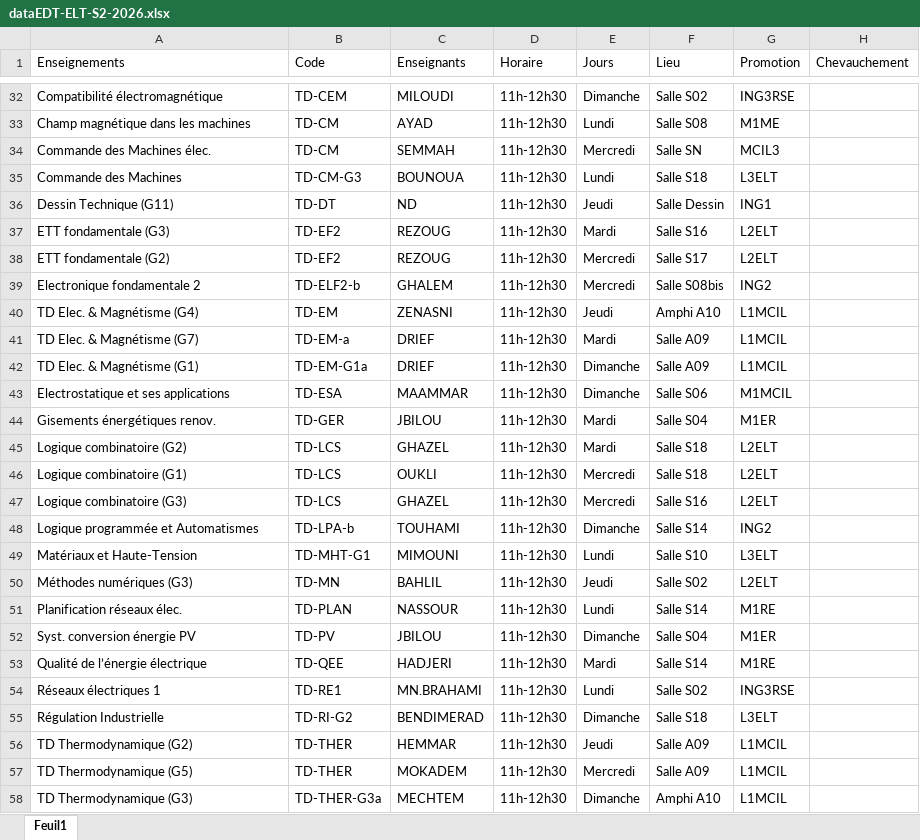
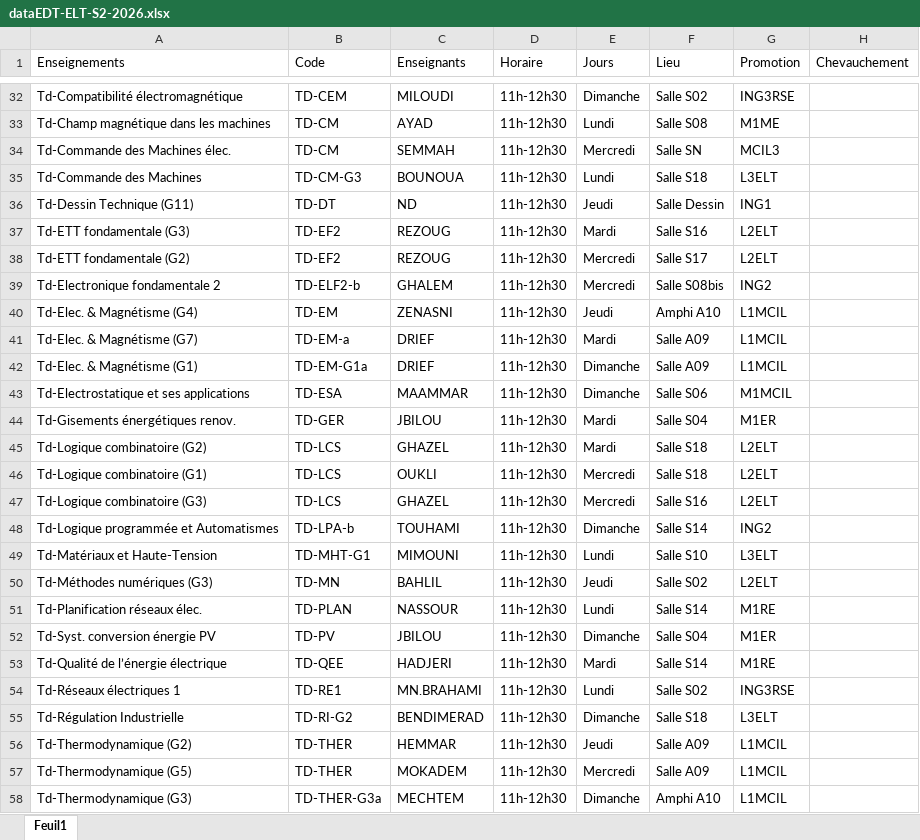
Before and after one commit to EDT-ELT-DEPARTMENT/edt-udl-2026, an Excel workbook: dataEDT-ELT-S2-2026.xlsx, sheet Feuil1, drawn as a sheet; only a part is shown, gaps mark what is left out; values as stored, in another font and other column widths than the file's, no cell formats; the diff covers the shown part only; the diff names each change by its address in the sheet, - before the commit and + after, or states it on an @@ line.

```diff
--- a/dataEDT-ELT-S2-2026.xlsx (sheet Feuil1)
+++ b/dataEDT-ELT-S2-2026.xlsx (sheet Feuil1)
-A32 (Enseignements): Compatibilité électromagnétique
+A32 (Enseignements): Td-Compatibilité électromagnétique
-A33 (Enseignements): Champ magnétique dans les machines
+A33 (Enseignements): Td-Champ magnétique dans les machines
-A34 (Enseignements): Commande des Machines élec.
+A34 (Enseignements): Td-Commande des Machines élec.
-A35 (Enseignements): Commande des Machines
+A35 (Enseignements): Td-Commande des Machines
-A36 (Enseignements): Dessin Technique (G11)
+A36 (Enseignements): Td-Dessin Technique (G11)
-A37 (Enseignements): ETT fondamentale (G3)
+A37 (Enseignements): Td-ETT fondamentale (G3)
-A38 (Enseignements): ETT fondamentale (G2)
+A38 (Enseignements): Td-ETT fondamentale (G2)
-A39 (Enseignements): Electronique fondamentale 2
+A39 (Enseignements): Td-Electronique fondamentale 2
-A40 (Enseignements): TD Elec. & Magnétisme (G4)
+A40 (Enseignements): Td-Elec. & Magnétisme (G4)
-A41 (Enseignements): TD Elec. & Magnétisme (G7)
+A41 (Enseignements): Td-Elec. & Magnétisme (G7)
-A42 (Enseignements): TD Elec. & Magnétisme (G1)
+A42 (Enseignements): Td-Elec. & Magnétisme (G1)
-A43 (Enseignements): Electrostatique et ses applications
+A43 (Enseignements): Td-Electrostatique et ses applications
-A44 (Enseignements): Gisements énergétiques renov.
+A44 (Enseignements): Td-Gisements énergétiques renov.
-A45 (Enseignements): Logique combinatoire (G2)
+A45 (Enseignements): Td-Logique combinatoire (G2)
-A46 (Enseignements): Logique combinatoire (G1)
+A46 (Enseignements): Td-Logique combinatoire (G1)
-A47 (Enseignements): Logique combinatoire (G3)
+A47 (Enseignements): Td-Logique combinatoire (G3)
-A48 (Enseignements): Logique programmée et Automatismes
+A48 (Enseignements): Td-Logique programmée et Automatismes
-A49 (Enseignements): Matériaux et Haute-Tension
+A49 (Enseignements): Td-Matériaux et Haute-Tension
-A50 (Enseignements): Méthodes numériques (G3)
+A50 (Enseignements): Td-Méthodes numériques (G3)
-A51 (Enseignements): Planification réseaux élec.
+A51 (Enseignements): Td-Planification réseaux élec.
-A52 (Enseignements): Syst. conversion énergie PV
+A52 (Enseignements): Td-Syst. conversion énergie PV
-A53 (Enseignements): Qualité de l’énergie électrique
+A53 (Enseignements): Td-Qualité de l’énergie électrique
-A54 (Enseignements): Réseaux électriques 1
+A54 (Enseignements): Td-Réseaux électriques 1
-A55 (Enseignements): Régulation Industrielle
+A55 (Enseignements): Td-Régulation Industrielle
-A56 (Enseignements): TD Thermodynamique (G2)
+A56 (Enseignements): Td-Thermodynamique (G2)
-A57 (Enseignements): TD Thermodynamique (G5)
+A57 (Enseignements): Td-Thermodynamique (G5)
-A58 (Enseignements): TD Thermodynamique (G3)
+A58 (Enseignements): Td-Thermodynamique (G3)
```
Also changed, not shown: 558 edited cells elsewhere in this sheet, cell formats.
